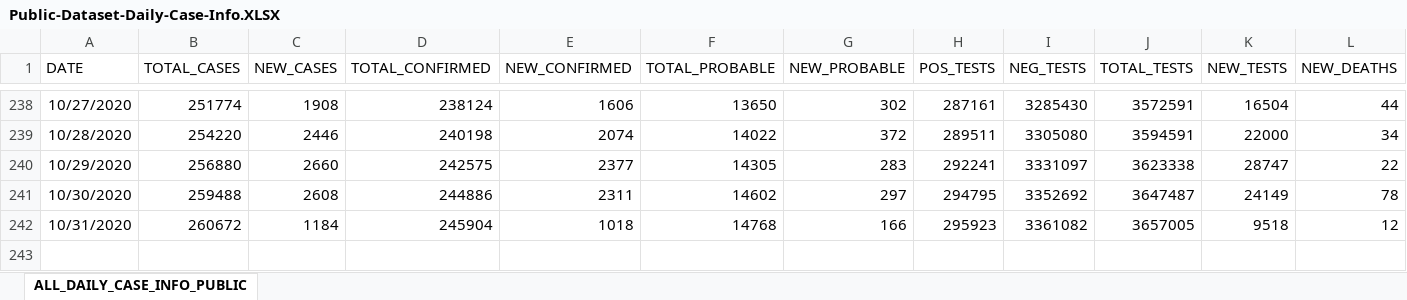
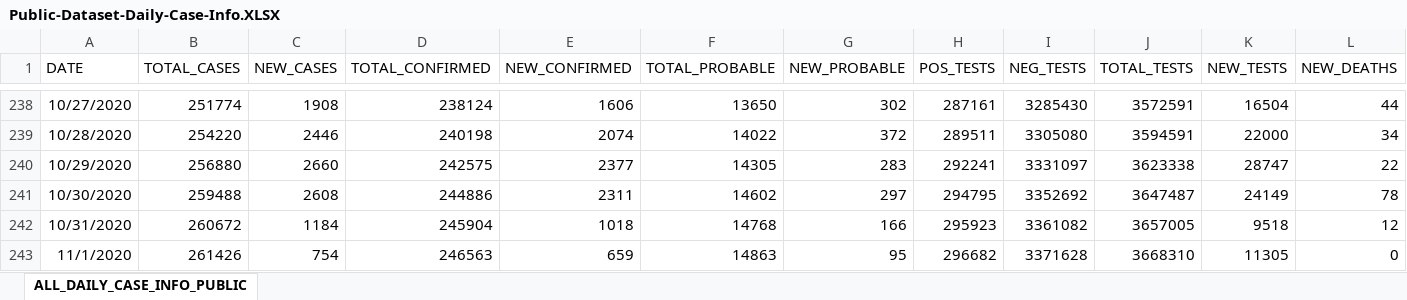
Before and after one commit to josephtaylor/tennessee-covid-19, an Excel workbook: src/assets/Public-Dataset-Daily-Case-Info.XLSX, sheet ALL_DAILY_CASE_INFO_PUBLIC, drawn as a sheet; only a part is shown, gaps mark what is left out; values as stored, in another font and other column widths than the file's, no borders; rows hold the shown columns only; the diff names each change by its address in the sheet, - before the commit and + after, or states it on an @@ line.

Commit message:
update datasets

```diff
--- a/src/assets/Public-Dataset-Daily-Case-Info.XLSX (sheet ALL_DAILY_CASE_INFO_PUBLIC)
+++ b/src/assets/Public-Dataset-Daily-Case-Info.XLSX (sheet ALL_DAILY_CASE_INFO_PUBLIC)
+row 243: 11/1/2020 | 261426 | 754 | 246563 | 659 | 14863 | 95 | 296682 | 3371628 | 3668310 | 11305 | 0
```
Also changed, not shown: 1 other file.
